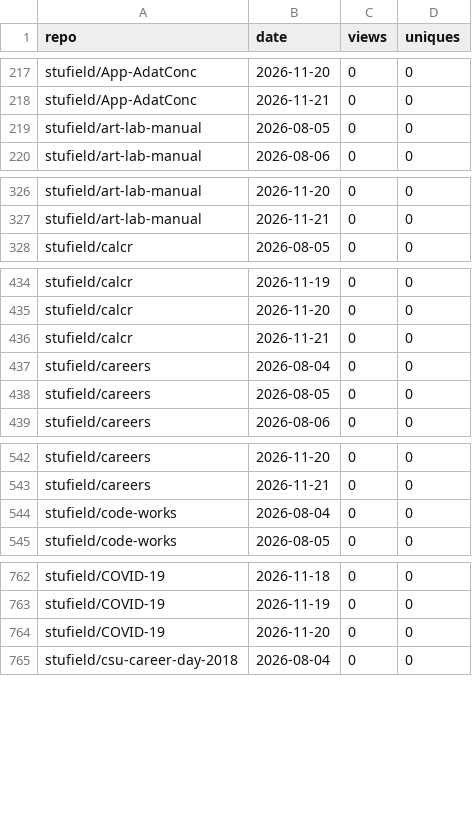
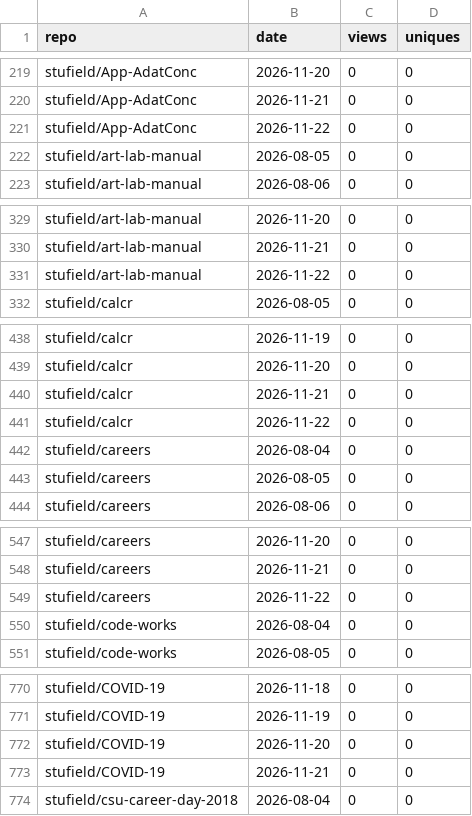
Before and after one commit to stufield/repo-views, a CSV file: data/views.csv, drawn as a sheet; only a part is shown, gaps mark what is left out; the diff covers the shown part only.

```diff
--- a/data/views.csv
+++ b/data/views.csv
@@ -218,2 +220,3 @@ stufield/App-AdatConc,2026-11-20,0,0
 stufield/App-AdatConc,2026-11-21,0,0
+stufield/App-AdatConc,2026-11-22,0,0
 stufield/art-lab-manual,2026-08-05,0,0
@@ -327,2 +330,3 @@ stufield/art-lab-manual,2026-11-20,0,0
 stufield/art-lab-manual,2026-11-21,0,0
+stufield/art-lab-manual,2026-11-22,0,0
 stufield/calcr,2026-08-05,0,0
@@ -436,2 +440,3 @@ stufield/calcr,2026-11-20,0,0
 stufield/calcr,2026-11-21,0,0
+stufield/calcr,2026-11-22,0,0
 stufield/careers,2026-08-04,0,0
@@ -543,2 +548,3 @@ stufield/careers,2026-11-20,0,0
 stufield/careers,2026-11-21,0,0
+stufield/careers,2026-11-22,0,0
 stufield/code-works,2026-08-04,0,0
@@ -764,2 +772,3 @@ stufield/COVID-19,2026-11-19,0,0
 stufield/COVID-19,2026-11-20,0,0
+stufield/COVID-19,2026-11-21,0,0
 stufield/csu-career-day-2018,2026-08-04,0,0
```
Also changed, not shown: 28 added rows elsewhere in this file, 1 other file.
